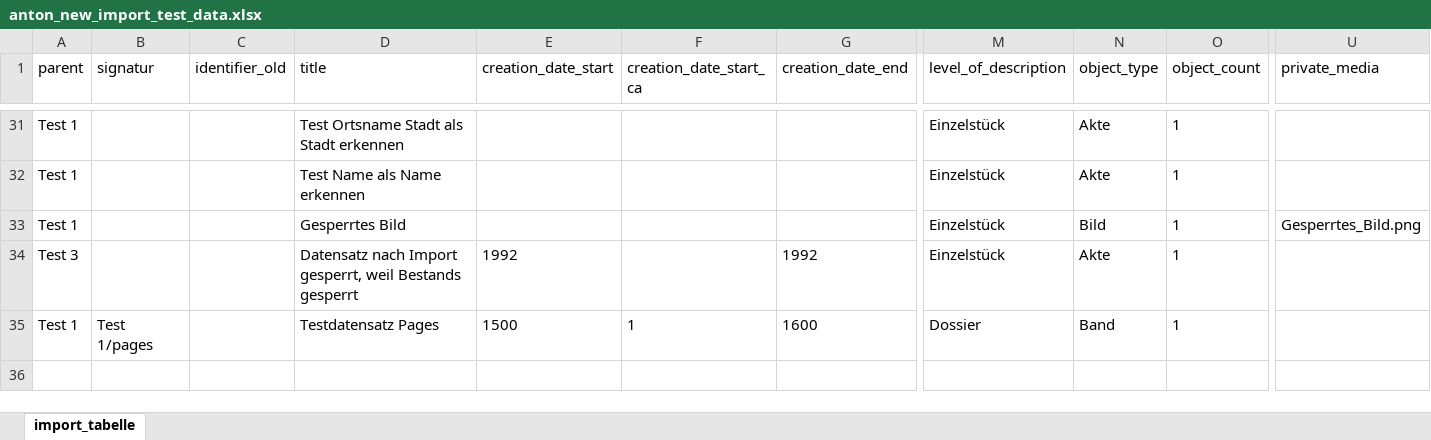
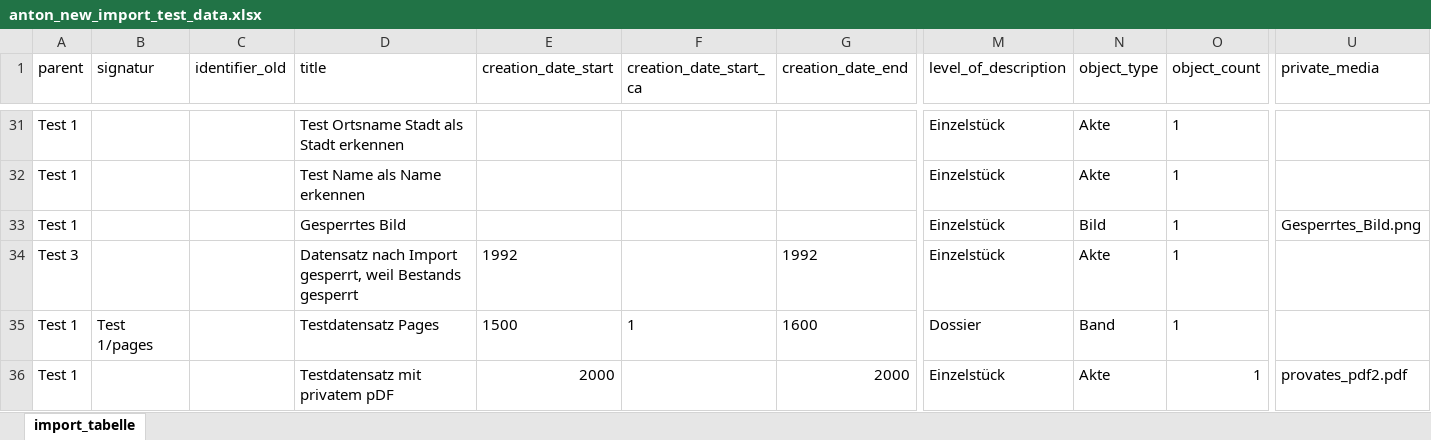
Before and after one commit to kraenzle-ritter/anton_import_test_data, an Excel workbook: anton_new_import_test_data.xlsx, sheet import_tabelle, drawn as a sheet; only a part is shown, gaps mark what is left out; values as stored, in another font and other column widths than the file's, no borders; rows hold the shown columns only; the diff names each change by its address in the sheet, - before the commit and + after, or states it on an @@ line.

Commit message:
Update anton_new_import_test_data.xlsx

```diff
--- a/anton_new_import_test_data.xlsx (sheet import_tabelle)
+++ b/anton_new_import_test_data.xlsx (sheet import_tabelle)
+row 36: Test 1 |  |  | Testdatensatz mit privatem pDF | 2000 |  | 2000 | Einzelstück | Akte | 1 | provates_pdf2.pdf
```
